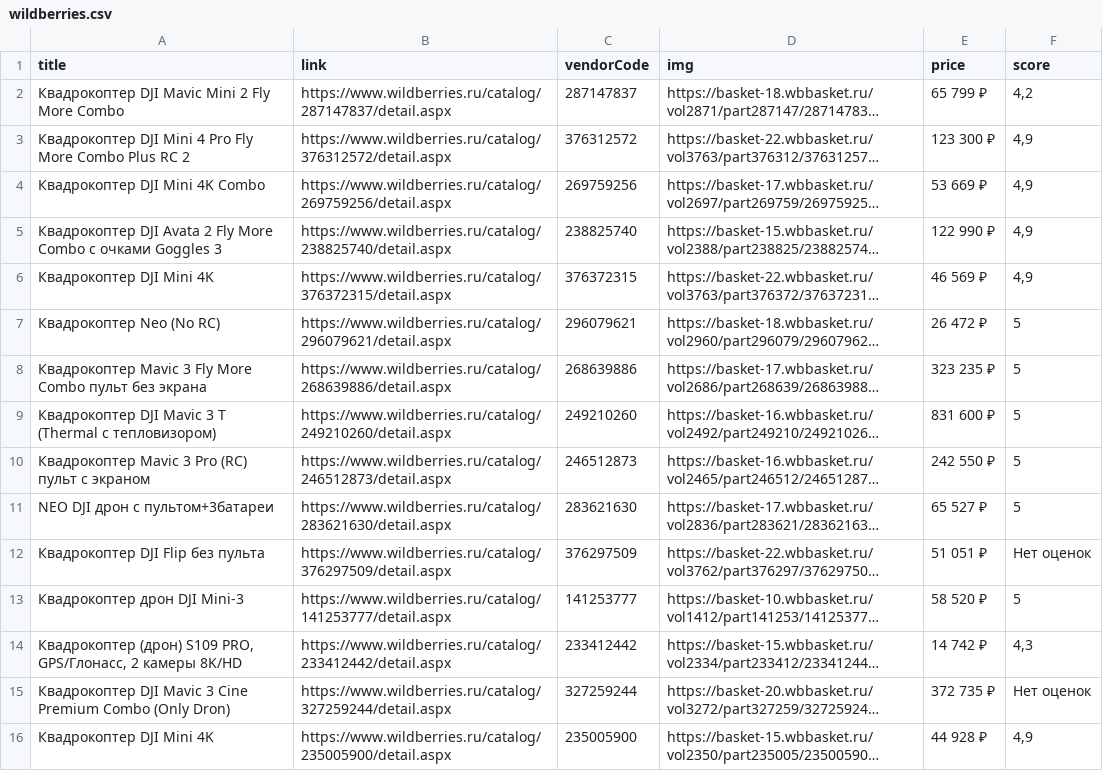
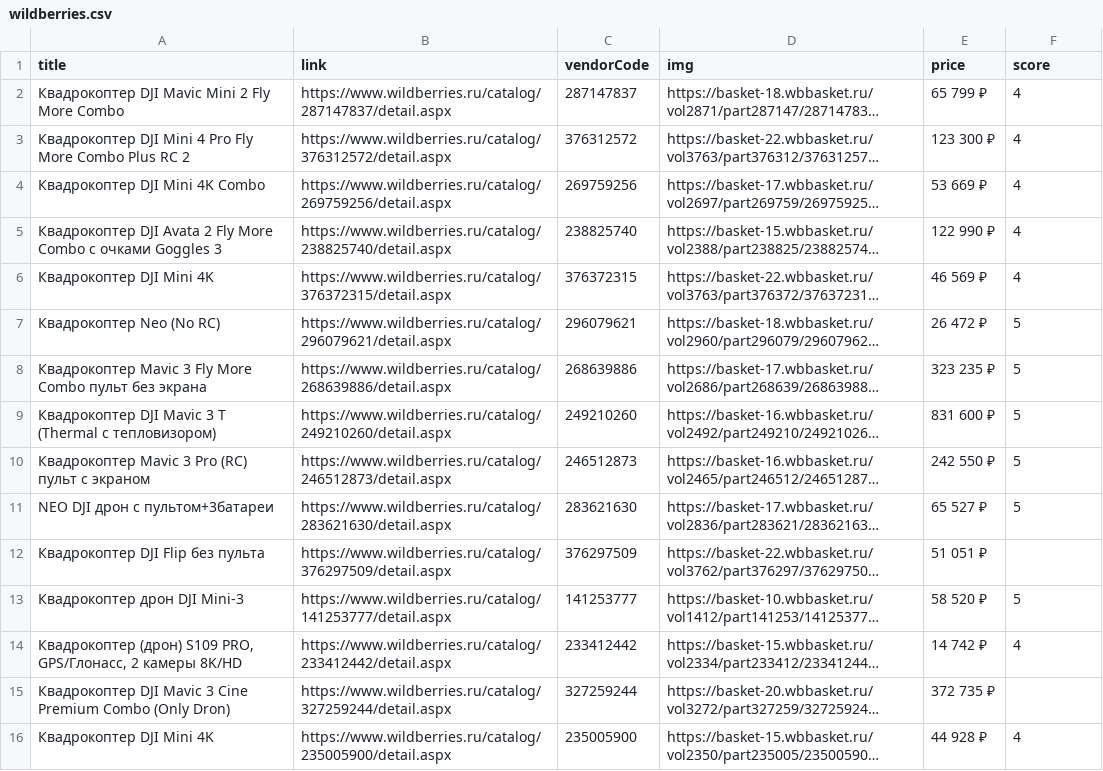
Before and after one commit to karkashich/VueLessons-2, a CSV file: wildberries.csv, drawn as a sheet; long unchanged cells end in …; the diff names each change by its address in the sheet, - before the commit and + after, or states it on an @@ line.

Commit message:
Update wildberries.csv

```diff
--- a/wildberries.csv
+++ b/wildberries.csv
-F2 (score): 4,2
+F2 (score): 4
-F3:F6 (score): 4,9
+F3:F6 (score): 4
-F12 (score): Нет оценок
+F12 (score): (empty)
-F14 (score): 4,3
+F14 (score): 4
-F15 (score): Нет оценок
+F15 (score): (empty)
-F16 (score): 4,9
+F16 (score): 4
```
